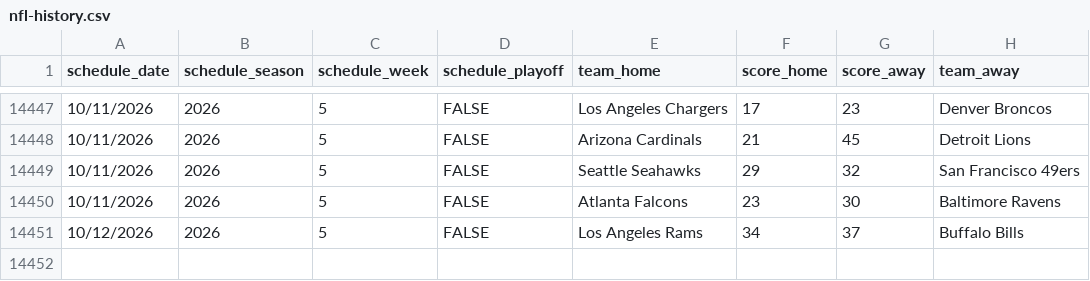
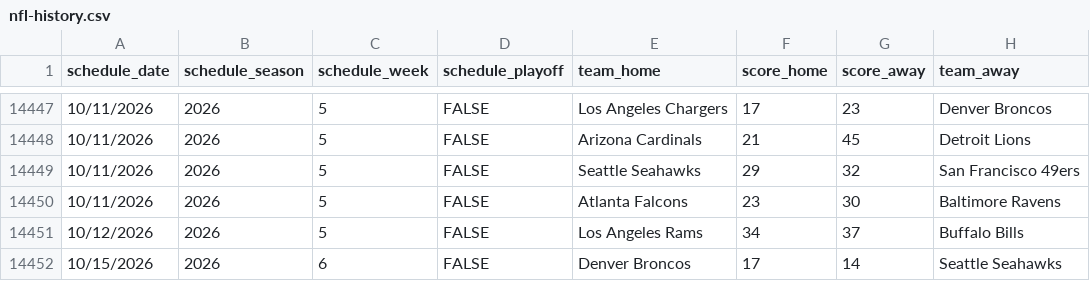
Before and after one commit to pit-crew/nfl-betting-data, a CSV file: nfl-history.csv, drawn as a sheet; only a part is shown, gaps mark what is left out; the diff names each change by its address in the sheet, - before the commit and + after, or states it on an @@ line.

Commit message:
chore: update nfl-history.csv [skip ci]

```diff
--- a/nfl-history.csv
+++ b/nfl-history.csv
+row 14452: 10/15/2026 | 2026 | 6 | FALSE | Denver Broncos | 17 | 14 | Seattle Seahawks
```
